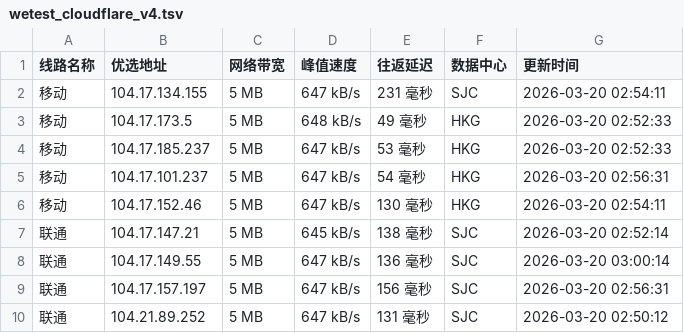
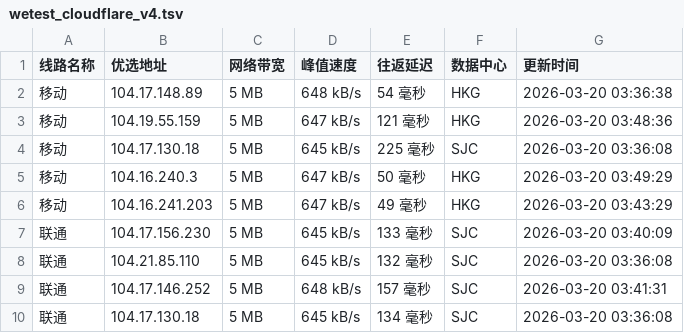
Before and after one commit to CF-IP/cf-ip.github.io, a TSV file: data/wetest_cloudflare_v4.tsv, drawn as a sheet; only a part is shown; the diff covers the shown part only.

```diff
--- a/data/wetest_cloudflare_v4.tsv
+++ b/data/wetest_cloudflare_v4.tsv
@@ -1,10 +1,10 @@
 线路名称	优选地址	网络带宽	峰值速度	往返延迟	数据中心	更新时间
-移动	104.17.134.155	5 MB	647 kB/s	231 毫秒	SJC	2026-03-20 02:54:11
-移动	104.17.173.5	5 MB	648 kB/s	49 毫秒	HKG	2026-03-20 02:52:33
-移动	104.17.185.237	5 MB	647 kB/s	53 毫秒	HKG	2026-03-20 02:52:33
-移动	104.17.101.237	5 MB	647 kB/s	54 毫秒	HKG	2026-03-20 02:56:31
-移动	104.17.152.46	5 MB	647 kB/s	130 毫秒	HKG	2026-03-20 02:54:11
-联通	104.17.147.21	5 MB	645 kB/s	138 毫秒	SJC	2026-03-20 02:52:14
-联通	104.17.149.55	5 MB	647 kB/s	136 毫秒	SJC	2026-03-20 03:00:14
-联通	104.17.157.197	5 MB	647 kB/s	156 毫秒	SJC	2026-03-20 02:56:31
-联通	104.21.89.252	5 MB	647 kB/s	131 毫秒	SJC	2026-03-20 02:50:12
+移动	104.17.148.89	5 MB	648 kB/s	54 毫秒	HKG	2026-03-20 03:36:38
+移动	104.19.55.159	5 MB	647 kB/s	121 毫秒	HKG	2026-03-20 03:48:36
+移动	104.17.130.18	5 MB	645 kB/s	225 毫秒	SJC	2026-03-20 03:36:08
+移动	104.16.240.3	5 MB	647 kB/s	50 毫秒	HKG	2026-03-20 03:49:29
+移动	104.16.241.203	5 MB	647 kB/s	49 毫秒	HKG	2026-03-20 03:43:29
+联通	104.17.156.230	5 MB	645 kB/s	133 毫秒	SJC	2026-03-20 03:40:09
+联通	104.21.85.110	5 MB	645 kB/s	132 毫秒	SJC	2026-03-20 03:36:08
+联通	104.17.146.252	5 MB	648 kB/s	157 毫秒	SJC	2026-03-20 03:41:31
+联通	104.17.130.18	5 MB	645 kB/s	134 毫秒	SJC	2026-03-20 03:36:08
```
Also changed, not shown: 22 edited cells elsewhere in this file, data/api_uouin_com.tsv, data/wetest_cloudflare_v6.tsv, 4 other files.
